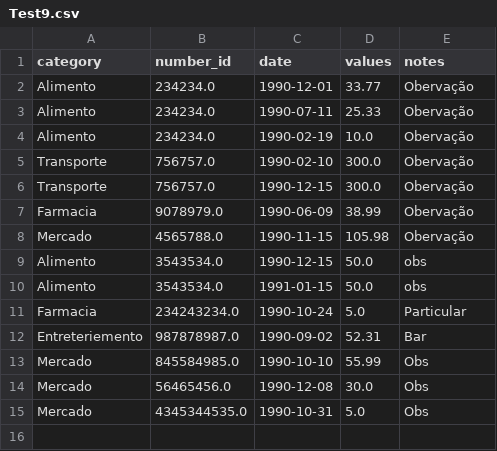
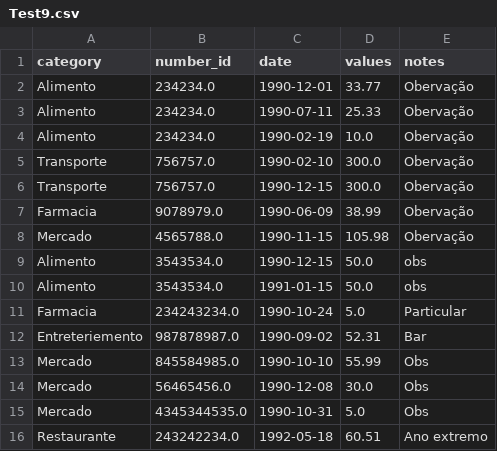
Before and after one commit to Eduardoqm/Python-Projects, a CSV file: Programas/Spending Calculator 1.0/Test9.csv, drawn as a sheet.

```diff
--- a/Programas/Spending Calculator 1.0/Test9.csv
+++ b/Programas/Spending Calculator 1.0/Test9.csv
@@ -15 +15,2 @@ Mercado,56465456.0,1990-12-08,30.0,Obs
 Mercado,4345344535.0,1990-10-31,5.0,Obs
+Restaurante,243242234.0,1992-05-18,60.51,Ano extremo
```
Also changed, not shown: 3 other files.
